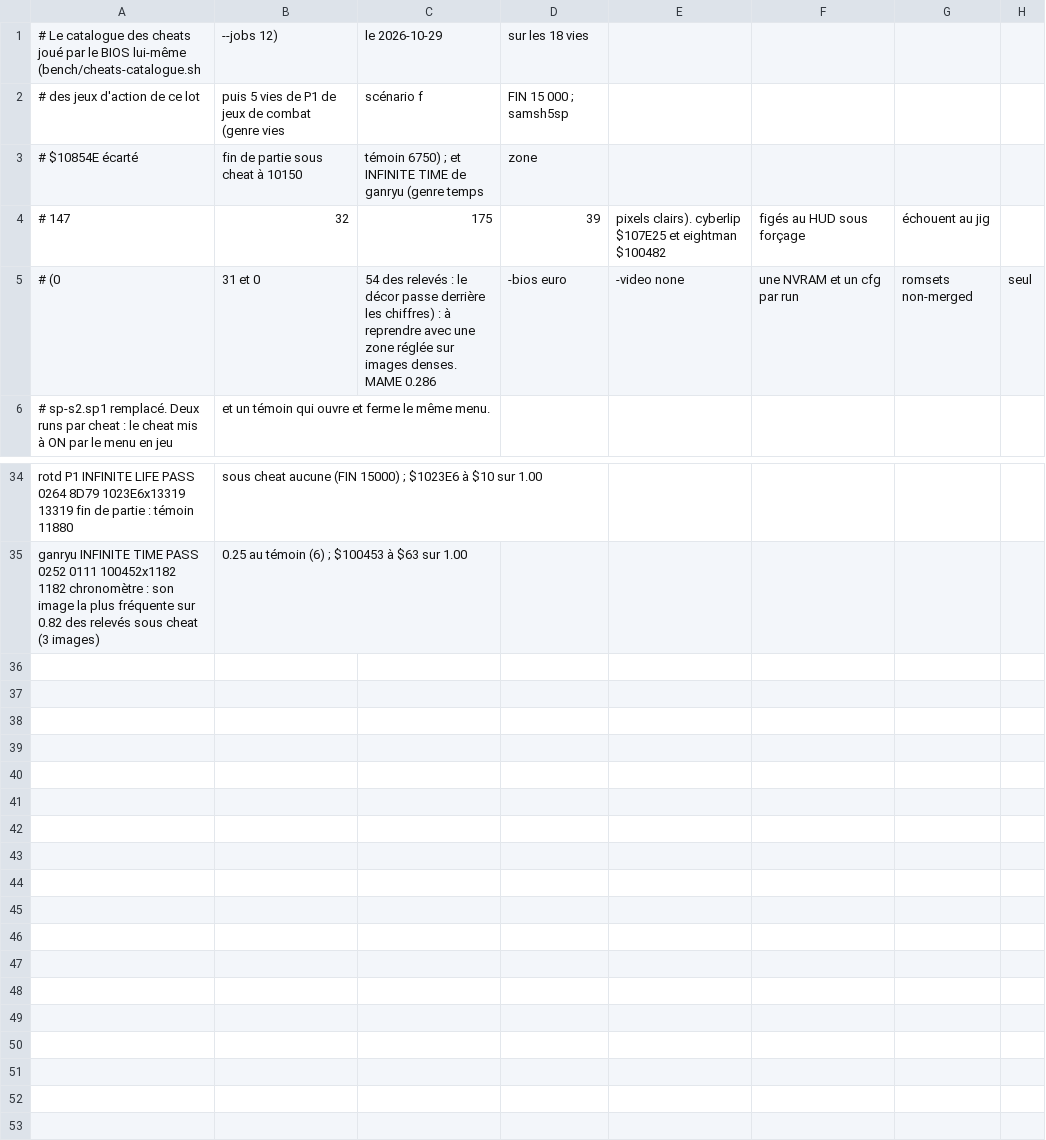
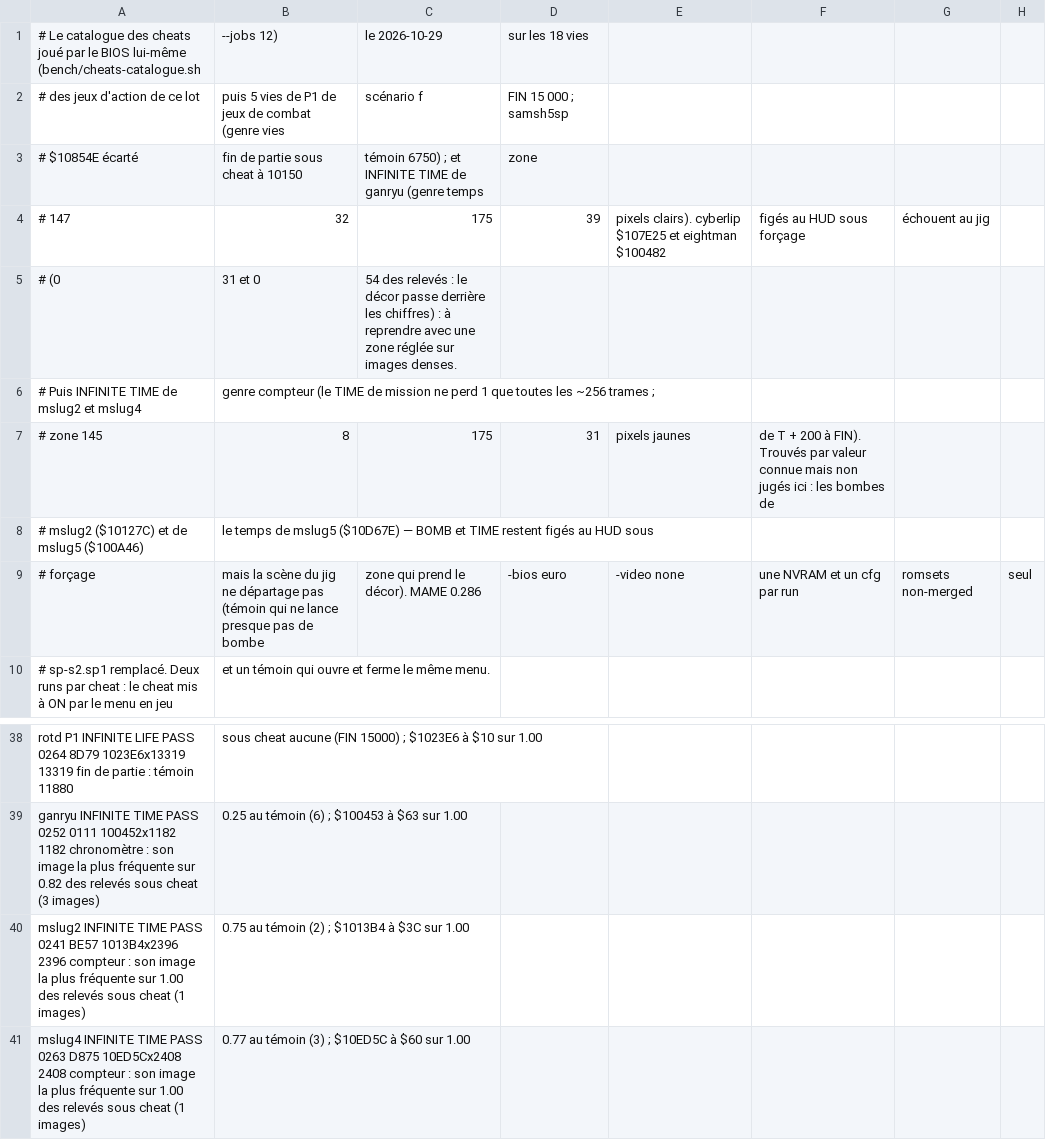
Before and after one commit to lid-labs/NeoGeo-PrivaBIOS, a TSV file: measured/2026-10-29-cheats-catalogue.tsv, drawn as a sheet; only a part is shown, gaps mark what is left out.

```diff
--- a/measured/2026-10-29-cheats-catalogue.tsv
+++ b/measured/2026-10-29-cheats-catalogue.tsv
@@ -4,3 +4,7 @@
 # 147,32,175,39, pixels clairs). cyberlip $107E25 et eightman $100482, figés au HUD sous forçage, échouent au jig
-# (0,31 et 0,54 des relevés : le décor passe derrière les chiffres) : à reprendre avec une zone réglée sur images denses. MAME 0.286, -bios euro, -video none, une NVRAM et un cfg par run, romsets non-merged, seul
+# (0,31 et 0,54 des relevés : le décor passe derrière les chiffres) : à reprendre avec une zone réglée sur images denses.
+# Puis INFINITE TIME de mslug2 et mslug4, genre compteur (le TIME de mission ne perd 1 que toutes les ~256 trames ;
+# zone 145,8,175,31, pixels jaunes, de T + 200 à FIN). Trouvés par valeur connue mais non jugés ici : les bombes de
+# mslug2 ($10127C) et de mslug5 ($100A46), le temps de mslug5 ($10D67E) — BOMB et TIME restent figés au HUD sous
+# forçage, mais la scène du jig ne départage pas (témoin qui ne lance presque pas de bombe, zone qui prend le décor). MAME 0.286, -bios euro, -video none, une NVRAM et un cfg par run, romsets non-merged, seul
 # sp-s2.sp1 remplacé. Deux runs par cheat : le cheat mis à ON par le menu en jeu, et un témoin qui ouvre et ferme le même menu.
@@ -35 +39,3 @@ rotd	P1 INFINITE LIFE	PASS	0264	8D79	1023E6x13319	13319	fin de partie : témoin
 ganryu	INFINITE TIME	PASS	0252	0111	100452x1182	1182	chronomètre : son image la plus fréquente sur 0.82 des relevés sous cheat (3 images), 0.25 au témoin (6) ; $100453 à $63 sur 1.00
+mslug2	INFINITE TIME	PASS	0241	BE57	1013B4x2396	2396	compteur : son image la plus fréquente sur 1.00 des relevés sous cheat (1 images), 0.75 au témoin (2) ; $1013B4 à $3C sur 1.00
+mslug4	INFINITE TIME	PASS	0263	D875	10ED5Cx2408	2408	compteur : son image la plus fréquente sur 1.00 des relevés sous cheat (1 images), 0.77 au témoin (3) ; $10ED5C à $60 sur 1.00
```
Also changed, not shown: measured/2026-10-29-cheats-table.tsv, 3 other files.
